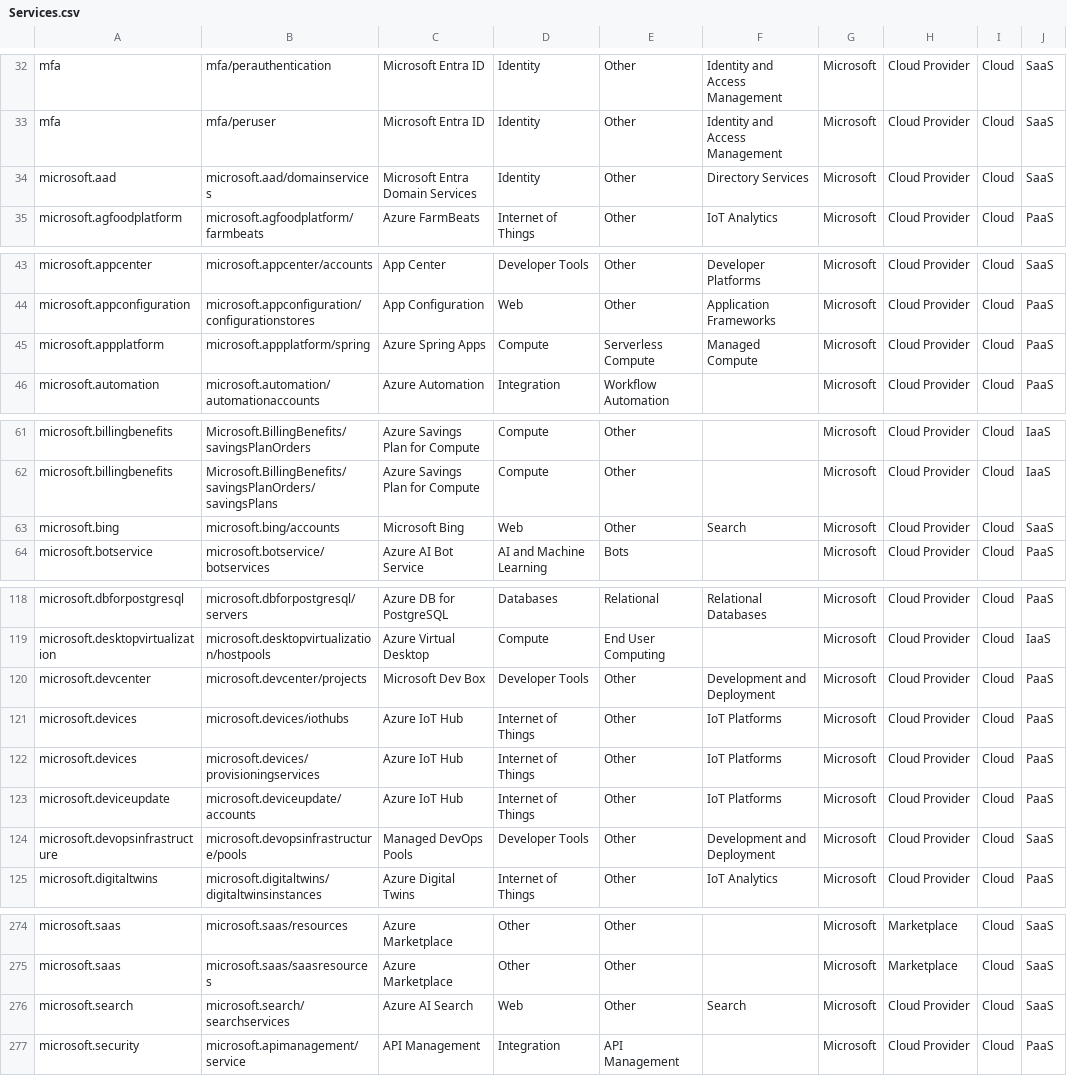
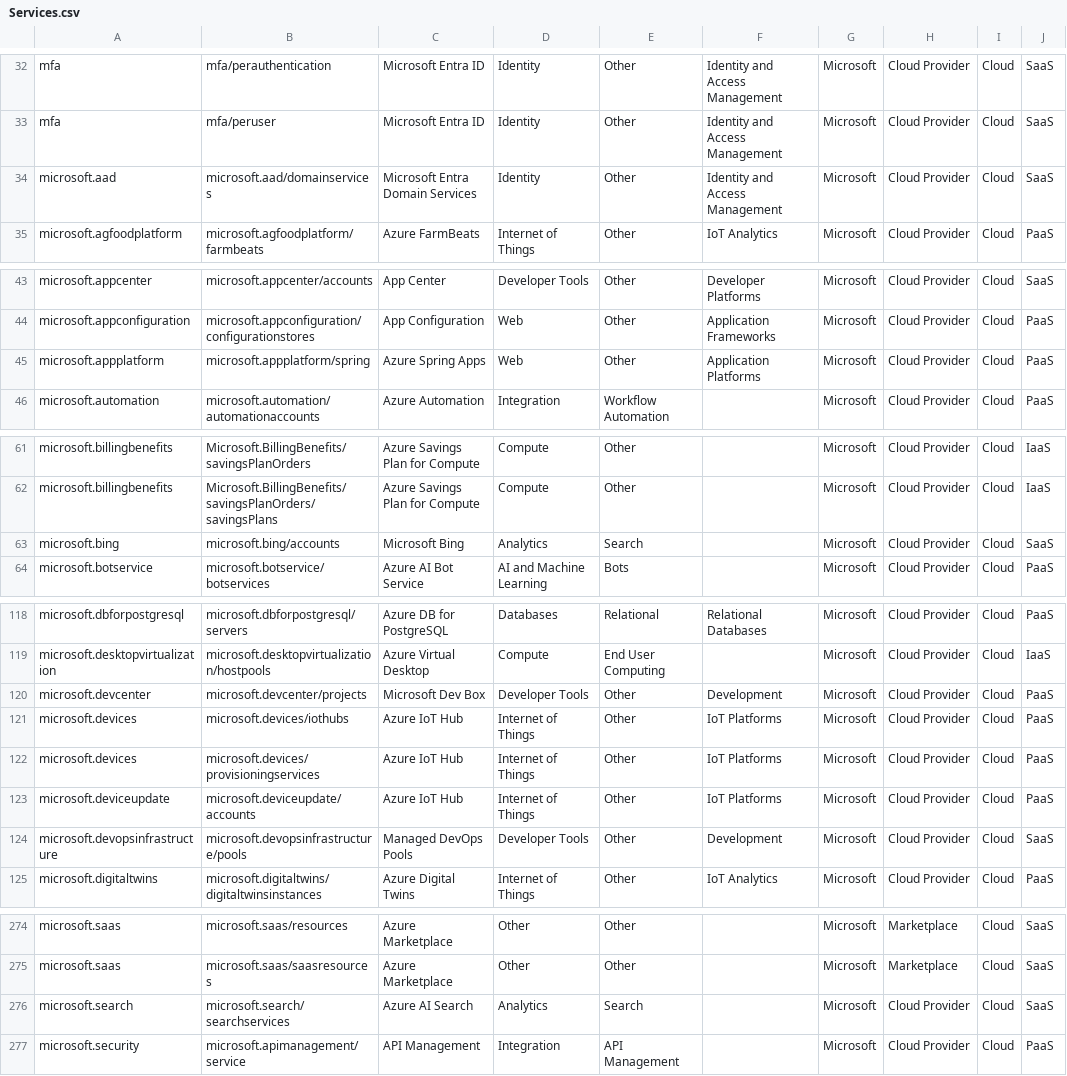
Before and after one commit to microsoft/finops-toolkit, a CSV file: src/open-data/Services.csv, drawn as a sheet; only a part is shown, gaps mark what is left out; the diff covers the shown part only.

Commit message:
Updates based on FOCUS TF1 call on Sep 10

```diff
--- a/src/open-data/Services.csv
+++ b/src/open-data/Services.csv
@@ -33,3 +33,3 @@ mfa,mfa/perauthentication,Microsoft Entra ID,Identity,Other,Identity and Access
 mfa,mfa/peruser,Microsoft Entra ID,Identity,Other,Identity and Access Management,Microsoft,Cloud Provider,Cloud,SaaS
-microsoft.aad,microsoft.aad/domainservices,Microsoft Entra Domain Services,Identity,Other,Directory Services,Microsoft,Cloud Provider,Cloud,SaaS
+microsoft.aad,microsoft.aad/domainservices,Microsoft Entra Domain Services,Identity,Other,Identity and Access Management,Microsoft,Cloud Provider,Cloud,SaaS
 microsoft.agfoodplatform,microsoft.agfoodplatform/farmbeats,Azure FarmBeats,Internet of Things,Other,IoT Analytics,Microsoft,Cloud Provider,Cloud,PaaS
@@ -44,3 +44,3 @@ microsoft.appcenter,microsoft.appcenter/accounts,App Center,Developer Tools,Othe
 microsoft.appconfiguration,microsoft.appconfiguration/configurationstores,App Configuration,Web,Other,Application Frameworks,Microsoft,Cloud Provider,Cloud,PaaS
-microsoft.appplatform,microsoft.appplatform/spring,Azure Spring Apps,Compute,Serverless Compute,Managed Compute,Microsoft,Cloud Provider,Cloud,PaaS
+microsoft.appplatform,microsoft.appplatform/spring,Azure Spring Apps,Web,Other,Application Platforms,Microsoft,Cloud Provider,Cloud,PaaS
 microsoft.automation,microsoft.automation/automationaccounts,Azure Automation,Integration,Workflow Automation,,Microsoft,Cloud Provider,Cloud,PaaS
@@ -62,3 +62,3 @@ microsoft.billingbenefits,Microsoft.BillingBenefits/savingsPlanOrders,Azure Savi
 microsoft.billingbenefits,Microsoft.BillingBenefits/savingsPlanOrders/savingsPlans,Azure Savings Plan for Compute,Compute,Other,,Microsoft,Cloud Provider,Cloud,IaaS
-microsoft.bing,microsoft.bing/accounts,Microsoft Bing,Web,Other,Search,Microsoft,Cloud Provider,Cloud,SaaS
+microsoft.bing,microsoft.bing/accounts,Microsoft Bing,Analytics,Search,,Microsoft,Cloud Provider,Cloud,SaaS
 microsoft.botservice,microsoft.botservice/botservices,Azure AI Bot Service,AI and Machine Learning,Bots,,Microsoft,Cloud Provider,Cloud,PaaS
@@ -119,3 +119,3 @@ microsoft.dbforpostgresql,microsoft.dbforpostgresql/servers,Azure DB for Postgre
 microsoft.desktopvirtualization,microsoft.desktopvirtualization/hostpools,Azure Virtual Desktop,Compute,End User Computing,,Microsoft,Cloud Provider,Cloud,IaaS
-microsoft.devcenter,microsoft.devcenter/projects,Microsoft Dev Box,Developer Tools,Other,Development and Deployment,Microsoft,Cloud Provider,Cloud,PaaS
+microsoft.devcenter,microsoft.devcenter/projects,Microsoft Dev Box,Developer Tools,Other,Development,Microsoft,Cloud Provider,Cloud,PaaS
 microsoft.devices,microsoft.devices/iothubs,Azure IoT Hub,Internet of Things,Other,IoT Platforms,Microsoft,Cloud Provider,Cloud,PaaS
@@ -123,3 +123,3 @@ microsoft.devices,microsoft.devices/provisioningservices,Azure IoT Hub,Internet
 microsoft.deviceupdate,microsoft.deviceupdate/accounts,Azure IoT Hub,Internet of Things,Other,IoT Platforms,Microsoft,Cloud Provider,Cloud,PaaS
-microsoft.devopsinfrastructure,microsoft.devopsinfrastructure/pools,Managed DevOps Pools,Developer Tools,Other,Development and Deployment,Microsoft,Cloud Provider,Cloud,SaaS
+microsoft.devopsinfrastructure,microsoft.devopsinfrastructure/pools,Managed DevOps Pools,Developer Tools,Other,Development,Microsoft,Cloud Provider,Cloud,SaaS
 microsoft.digitaltwins,microsoft.digitaltwins/digitaltwinsinstances,Azure Digital Twins,Internet of Things,Other,IoT Analytics,Microsoft,Cloud Provider,Cloud,PaaS
@@ -275,3 +275,3 @@ microsoft.saas,microsoft.saas/resources,Azure Marketplace,Other,Other,,Microsoft
 microsoft.saas,microsoft.saas/saasresources,Azure Marketplace,Other,Other,,Microsoft,Marketplace,Cloud,SaaS
-microsoft.search,microsoft.search/searchservices,Azure AI Search,Web,Other,Search,Microsoft,Cloud Provider,Cloud,SaaS
+microsoft.search,microsoft.search/searchservices,Azure AI Search,Analytics,Search,,Microsoft,Cloud Provider,Cloud,SaaS
 microsoft.security,microsoft.apimanagement/service,API Management,Integration,API Management,,Microsoft,Cloud Provider,Cloud,PaaS
```
Also changed, not shown: 1 edited cell elsewhere in this file.
